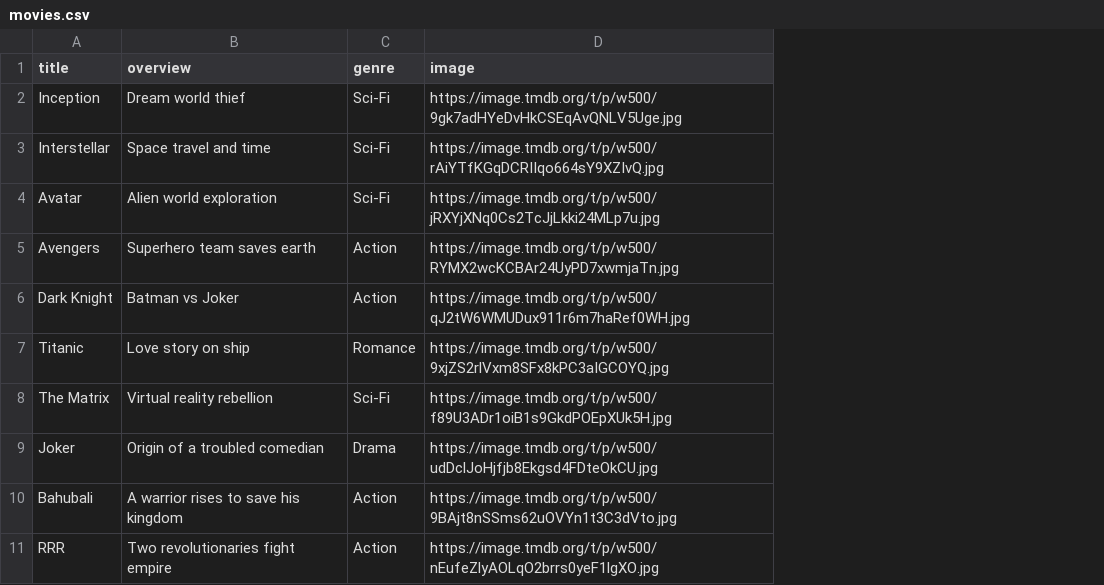
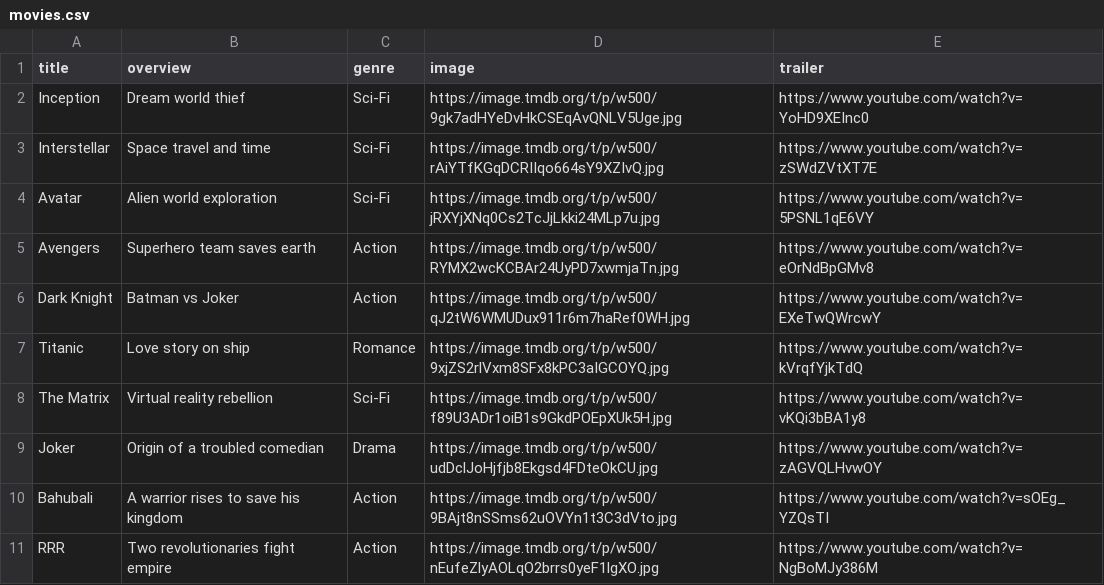
Before and after one commit to pandugoud/ott-movie-ai, a CSV file: data/movies.csv, drawn as a sheet; the diff names each change by its address in the sheet, - before the commit and + after, or states it on an @@ line.

Commit message:
Add trailer column to movies.csv
Added trailer links for each movie in the CSV.

```diff
--- a/data/movies.csv
+++ b/data/movies.csv
+column E (trailer), rows 2-11: https://www.youtube.com/watch?v=YoHD9XEInc0 | https://www.youtube.com/watch?v=zSWdZVtXT7E | https://www.youtube.com/watch?v=5PSNL1qE6VY | https://www.youtube.com/watch?v=eOrNdBpGMv8 | https://www.youtube.com/watch?v=EXeTwQWrcwY | https://www.youtube.com/watch?v=kVrqfYjkTdQ | https://www.youtube.com/watch?v=vKQi3bBA1y8 | https://www.youtube.com/watch?v=zAGVQLHvwOY | https://www.youtube.com/watch?v=sOEg_YZQsTI | https://www.youtube.com/watch?v=NgBoMJy386M
```
